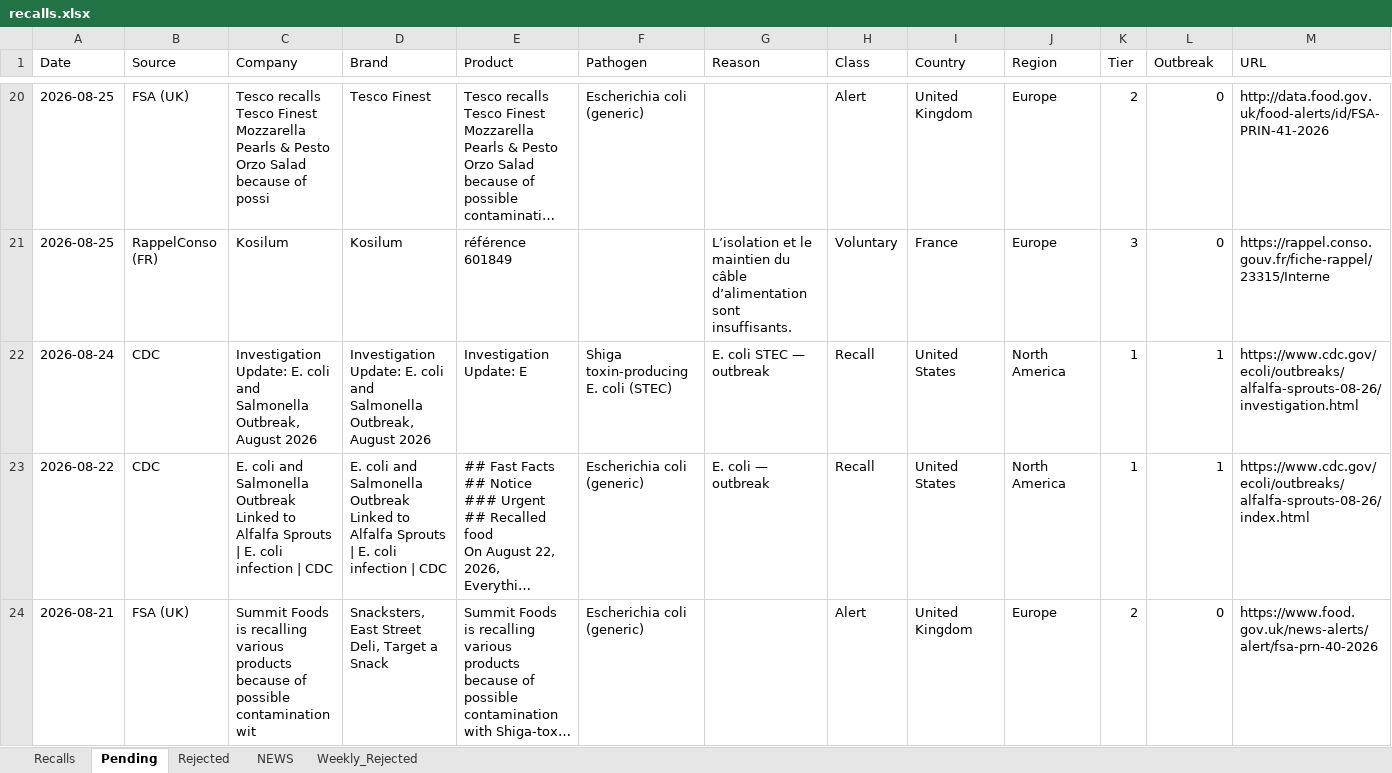
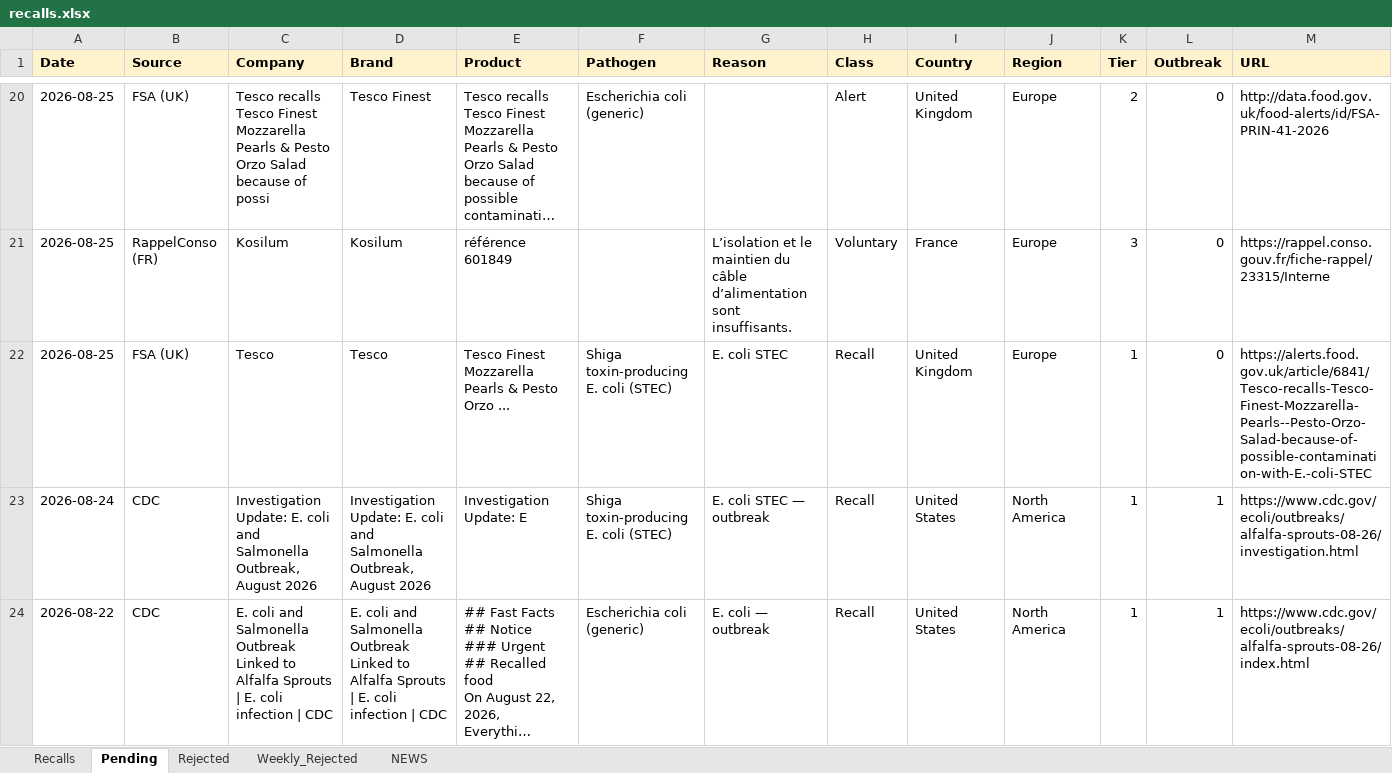
Before and after one commit to gstoforos/Food-Safety-Intelligence-System, an Excel workbook: docs/data/recalls.xlsx, sheet Pending, drawn as a sheet; only a part is shown, gaps mark what is left out; the shorter side is filled out with more unchanged rows; long unchanged cells end in …; values as stored, in another font and other column widths than the file's, no borders; rows hold the shown columns only; the diff covers the shown part only; the diff names each change by its address in the sheet, - before the commit and + after, or states it on an @@ line.

Commit message:
DDGS gap-finder (Tavily/Exa fallback): +1 rows to Pending (2026-08-27T23:10:15Z)

```diff
--- a/docs/data/recalls.xlsx (sheet Pending)
+++ b/docs/data/recalls.xlsx (sheet Pending)
@@ sheet tab order changed: Recalls | Pending | Rejected | Weekly_Rejected | NEWS @@
@@ A1:M1 fill: none → #FFF3CD, bold: off → on @@
+row 22: 2026-08-25 | FSA (UK) | Tesco | Tesco | Tesco Finest Mozzarella Pearls & Pesto Orzo ... | Shiga toxin-producing E. coli (STEC) | E. coli STEC | Recall | United Kingdom | Europe | 1 | 0 | https://alerts.food.gov.uk/article/6841/Tesco-recalls-Tesco-Finest-Mozzarella-Pearls--Pesto-Orzo-Salad-because-of-possible-contamination-with-E.-coli-STEC
```
Also changed, not shown: 1 moved row and cell formats elsewhere in this sheet, sheet Recalls.
